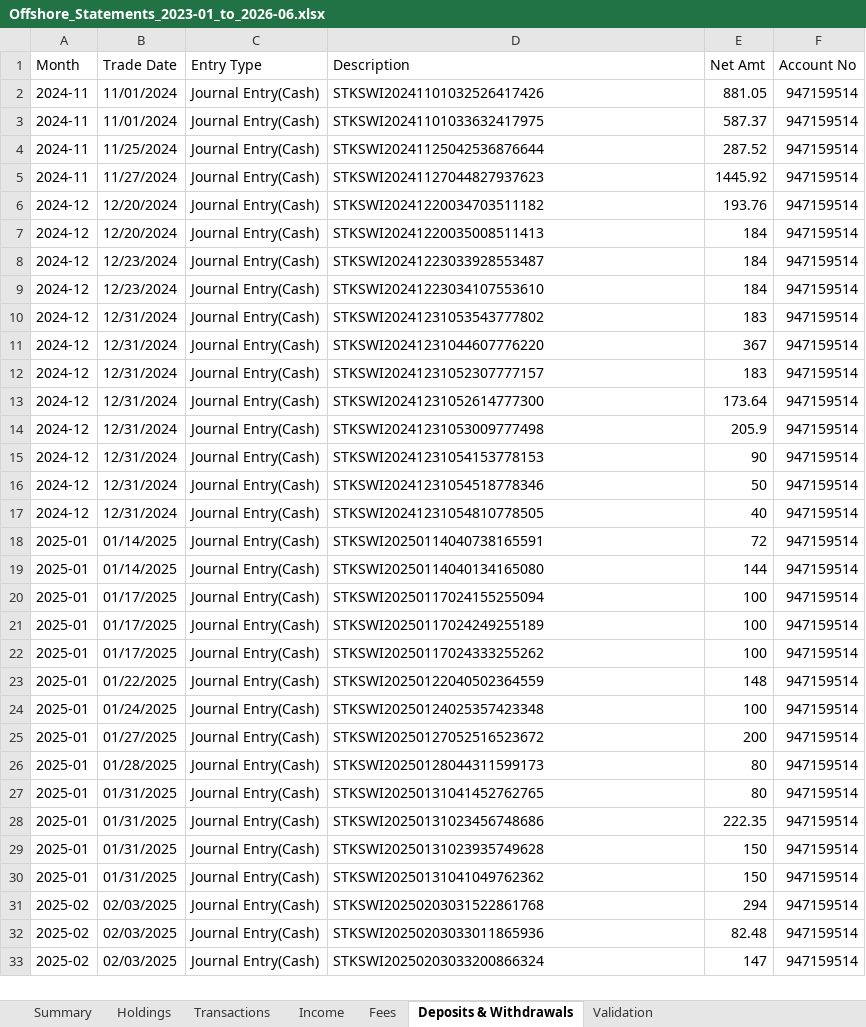
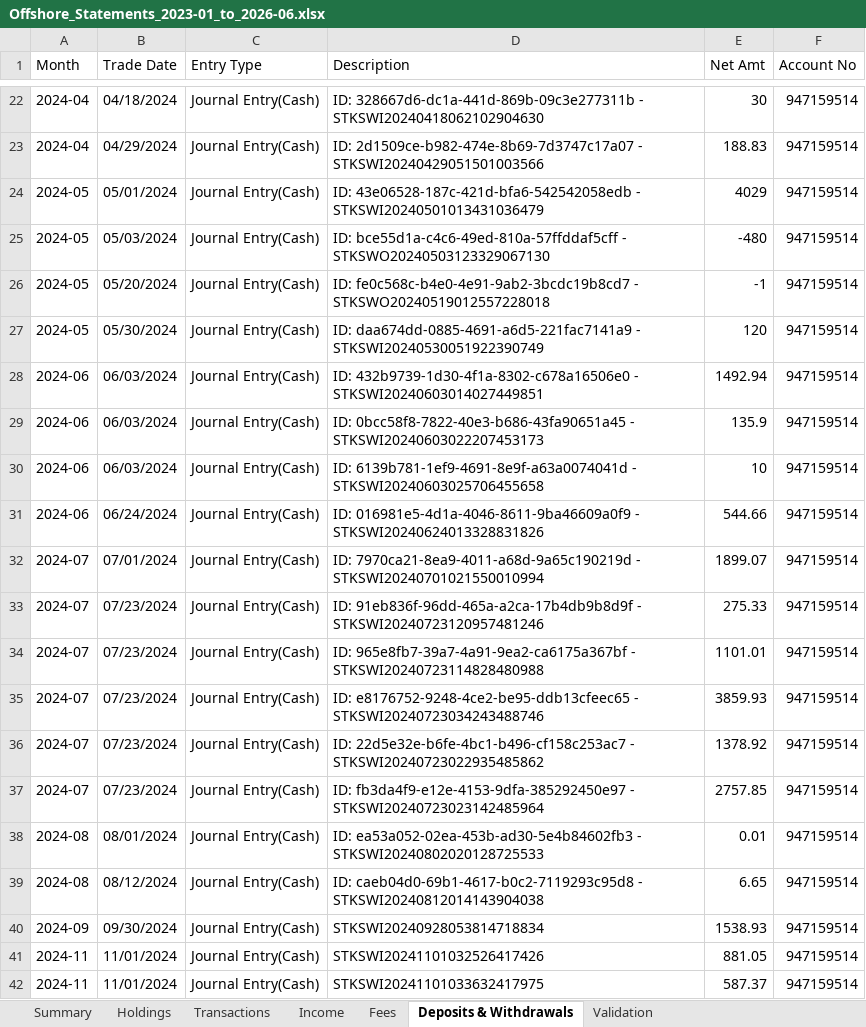
Before and after one commit to pkamnoed-hash/analyze-monthly-offshore-statement, an Excel workbook: data/Offshore_Statements_2023-01_to_2026-06.xlsx, sheet Deposits & Withdrawals, drawn as a sheet; only a part is shown, gaps mark what is left out; the shorter side is filled out with more unchanged rows; values as stored, in another font and other column widths than the file's, no borders; the diff covers the shown part only; the diff names each change by its address in the sheet, - before the commit and + after, or states it on an @@ line.

Commit message:
Fix Net Deposits and Total Fees KPIs on the dashboard
Reclassify 39 "Journal Entry(Cash)" rows (Jan 2023 - Sep 2024) from the
Income sheet into Deposits & Withdrawals, matching how every later month
already records the same STKSWI-transfer-coded cash movements. These were
previously invisible to both Net Deposits and Investment Gain/Loss, driving
a $21,686.91 unexplained reconciliation gap; the residual after this fix is
~$762, mostly the documented average-cost vs. specific-lot Realized P/L
estimation difference.

Also fold Transactions.Commission into "Total Fees", which previously only
summed the separate regulatory Fees sheet and understated true trading cost
by ~84x ($1.26 shown vs. $106.35 actual). Commissions were already reflected
in Realized P/L's cost-basis math, so this is a display-only fix.

```diff
--- a/data/Offshore_Statements_2023-01_to_2026-06.xlsx (sheet Deposits & Withdrawals)
+++ b/data/Offshore_Statements_2023-01_to_2026-06.xlsx (sheet Deposits & Withdrawals)
+row 22: 2024-04 | 04/18/2024 | Journal Entry(Cash) | ID: 328667d6-dc1a-441d-869b-09c3e277311b - STKSWI20240418062102904630 | 30 | 947159514
+row 23: 2024-04 | 04/29/2024 | Journal Entry(Cash) | ID: 2d1509ce-b982-474e-8b69-7d3747c17a07 - STKSWI20240429051501003566 | 188.83 | 947159514
+row 24: 2024-05 | 05/01/2024 | Journal Entry(Cash) | ID: 43e06528-187c-421d-bfa6-542542058edb - STKSWI20240501013431036479 | 4029 | 947159514
+row 25: 2024-05 | 05/03/2024 | Journal Entry(Cash) | ID: bce55d1a-c4c6-49ed-810a-57ffddaf5cff - STKSWO20240503123329067130 | -480 | 947159514
+row 26: 2024-05 | 05/20/2024 | Journal Entry(Cash) | ID: fe0c568c-b4e0-4e91-9ab2-3bcdc19b8cd7 - STKSWO20240519012557228018 | -1 | 947159514
+row 27: 2024-05 | 05/30/2024 | Journal Entry(Cash) | ID: daa674dd-0885-4691-a6d5-221fac7141a9 - STKSWI20240530051922390749 | 120 | 947159514
+row 28: 2024-06 | 06/03/2024 | Journal Entry(Cash) | ID: 432b9739-1d30-4f1a-8302-c678a16506e0 - STKSWI20240603014027449851 | 1492.94 | 947159514
+row 29: 2024-06 | 06/03/2024 | Journal Entry(Cash) | ID: 0bcc58f8-7822-40e3-b686-43fa90651a45 - STKSWI20240603022207453173 | 135.9 | 947159514
+row 30: 2024-06 | 06/03/2024 | Journal Entry(Cash) | ID: 6139b781-1ef9-4691-8e9f-a63a0074041d - STKSWI20240603025706455658 | 10 | 947159514
+row 31: 2024-06 | 06/24/2024 | Journal Entry(Cash) | ID: 016981e5-4d1a-4046-8611-9ba46609a0f9 - STKSWI20240624013328831826 | 544.66 | 947159514
+row 32: 2024-07 | 07/01/2024 | Journal Entry(Cash) | ID: 7970ca21-8ea9-4011-a68d-9a65c190219d - STKSWI20240701021550010994 | 1899.07 | 947159514
+row 33: 2024-07 | 07/23/2024 | Journal Entry(Cash) | ID: 91eb836f-96dd-465a-a2ca-17b4db9b8d9f - STKSWI20240723120957481246 | 275.33 | 947159514
+row 34: 2024-07 | 07/23/2024 | Journal Entry(Cash) | ID: 965e8fb7-39a7-4a91-9ea2-ca6175a367bf - STKSWI20240723114828480988 | 1101.01 | 947159514
+row 35: 2024-07 | 07/23/2024 | Journal Entry(Cash) | ID: e8176752-9248-4ce2-be95-ddb13cfeec65 - STKSWI20240723034243488746 | 3859.93 | 947159514
+row 36: 2024-07 | 07/23/2024 | Journal Entry(Cash) | ID: 22d5e32e-b6fe-4bc1-b496-cf158c253ac7 - STKSWI20240723022935485862 | 1378.92 | 947159514
+row 37: 2024-07 | 07/23/2024 | Journal Entry(Cash) | ID: fb3da4f9-e12e-4153-9dfa-385292450e97 - STKSWI20240723023142485964 | 2757.85 | 947159514
+row 38: 2024-08 | 08/01/2024 | Journal Entry(Cash) | ID: ea53a052-02ea-453b-ad30-5e4b84602fb3 - STKSWI20240802020128725533 | 0.01 | 947159514
+row 39: 2024-08 | 08/12/2024 | Journal Entry(Cash) | ID: caeb04d0-69b1-4617-b0c2-7119293c95d8 - STKSWI20240812014143904038 | 6.65 | 947159514
+row 40: 2024-09 | 09/30/2024 | Journal Entry(Cash) | STKSWI20240928053814718834 | 1538.93 | 947159514
```
Also changed, not shown: 20 added rows elsewhere in this sheet, sheet Income, 3 other files.
